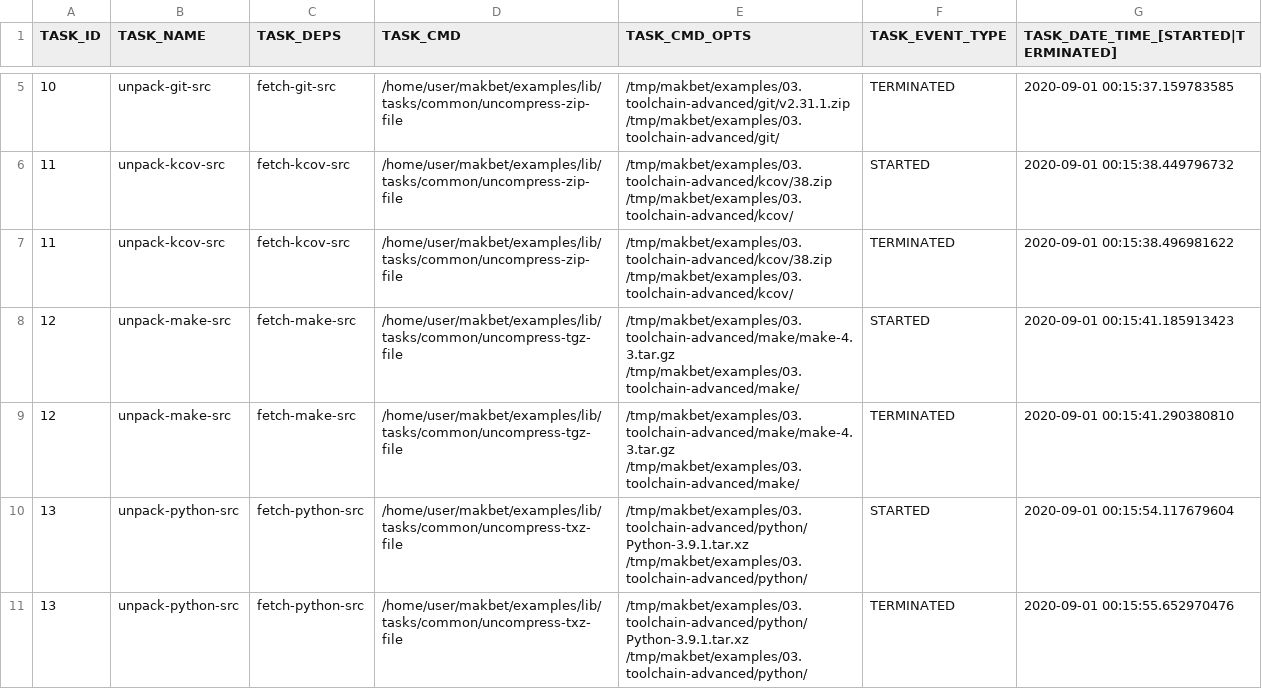
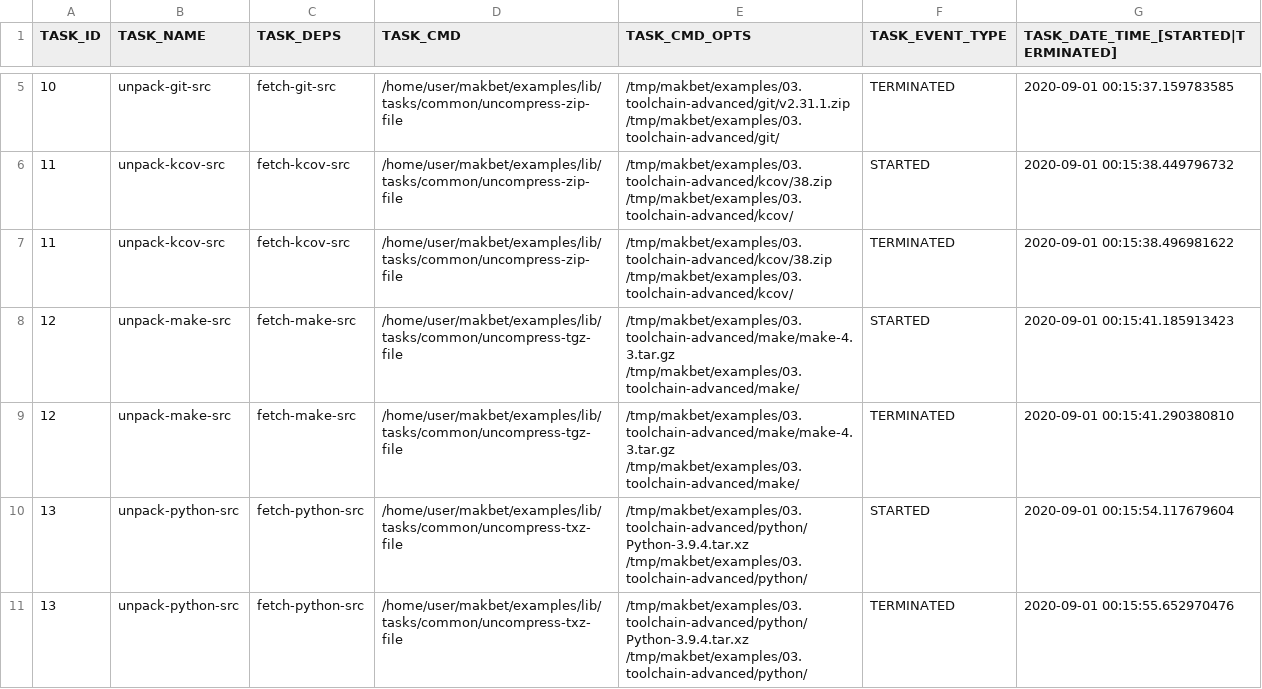
Before and after one commit to skaluzka/makbet, a CSV file: examples/03.toolchain-advanced/results/output.csv, drawn as a sheet; only a part is shown, gaps mark what is left out; the diff covers the shown part only.

```diff
--- a/examples/03.toolchain-advanced/results/output.csv
+++ b/examples/03.toolchain-advanced/results/output.csv
@@ -9,3 +9,3 @@ TASK_ID;TASK_NAME;TASK_DEPS;TASK_CMD;TASK_CMD_OPTS;TASK_EVENT_TYPE;TASK_DATE_TIM
 "12";"unpack-make-src";"fetch-make-src";"/home/user/makbet/examples/lib/tasks/common/uncompress-tgz-file";"/tmp/makbet/examples/03.toolchain-advanced/make/make-4.3.tar.gz /tmp/makbet/examples/03.toolchain-advanced/make/";"TERMINATED";"2020-09-01 00:15:41.290380810";
-"13";"unpack-python-src";"fetch-python-src";"/home/user/makbet/examples/lib/tasks/common/uncompress-txz-file";"/tmp/makbet/examples/03.toolchain-advanced/python/Python-3.9.1.tar.xz /tmp/makbet/examples/03.toolchain-advanced/python/";"STARTED";"2020-09-01 00:15:54.117679604";
-"13";"unpack-python-src";"fetch-python-src";"/home/user/makbet/examples/lib/tasks/common/uncompress-txz-file";"/tmp/makbet/examples/03.toolchain-advanced/python/Python-3.9.1.tar.xz /tmp/makbet/examples/03.toolchain-advanced/python/";"TERMINATED";"2020-09-01 00:15:55.652970476";
+"13";"unpack-python-src";"fetch-python-src";"/home/user/makbet/examples/lib/tasks/common/uncompress-txz-file";"/tmp/makbet/examples/03.toolchain-advanced/python/Python-3.9.4.tar.xz /tmp/makbet/examples/03.toolchain-advanced/python/";"STARTED";"2020-09-01 00:15:54.117679604";
+"13";"unpack-python-src";"fetch-python-src";"/home/user/makbet/examples/lib/tasks/common/uncompress-txz-file";"/tmp/makbet/examples/03.toolchain-advanced/python/Python-3.9.4.tar.xz /tmp/makbet/examples/03.toolchain-advanced/python/";"TERMINATED";"2020-09-01 00:15:55.652970476";
```
Also changed, not shown: 8 edited cells elsewhere in this file, examples/02.toolchain-simple/results/output.csv, 11 other files.
